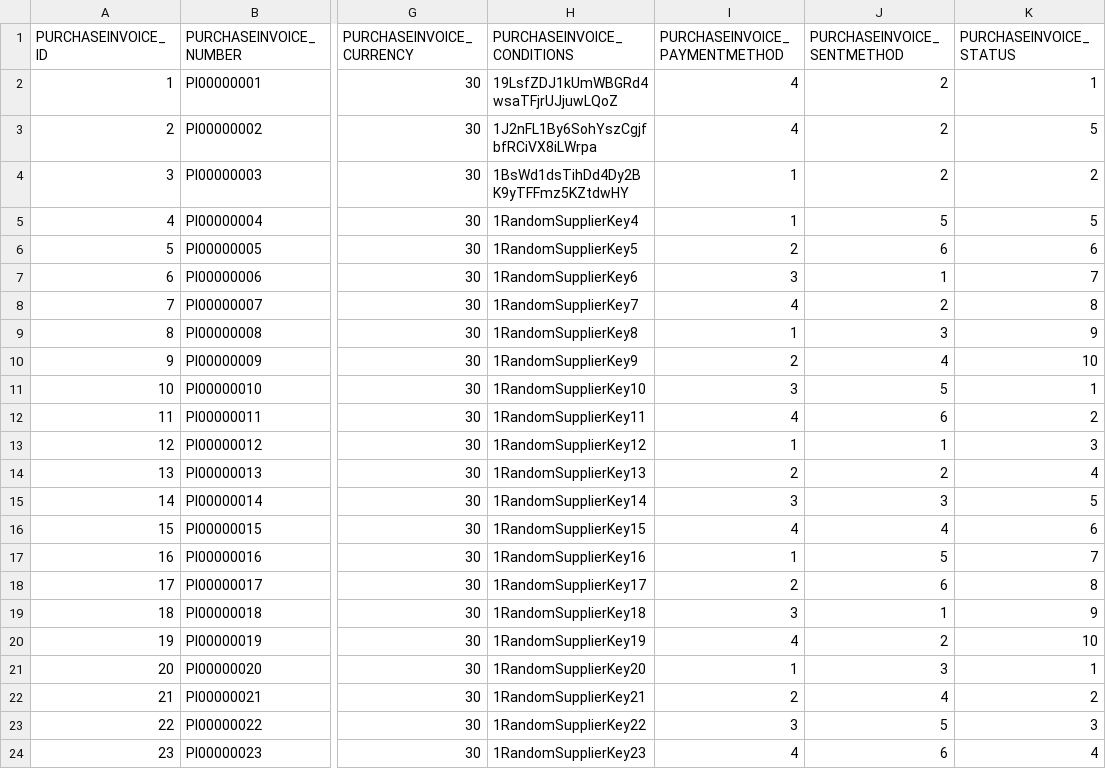
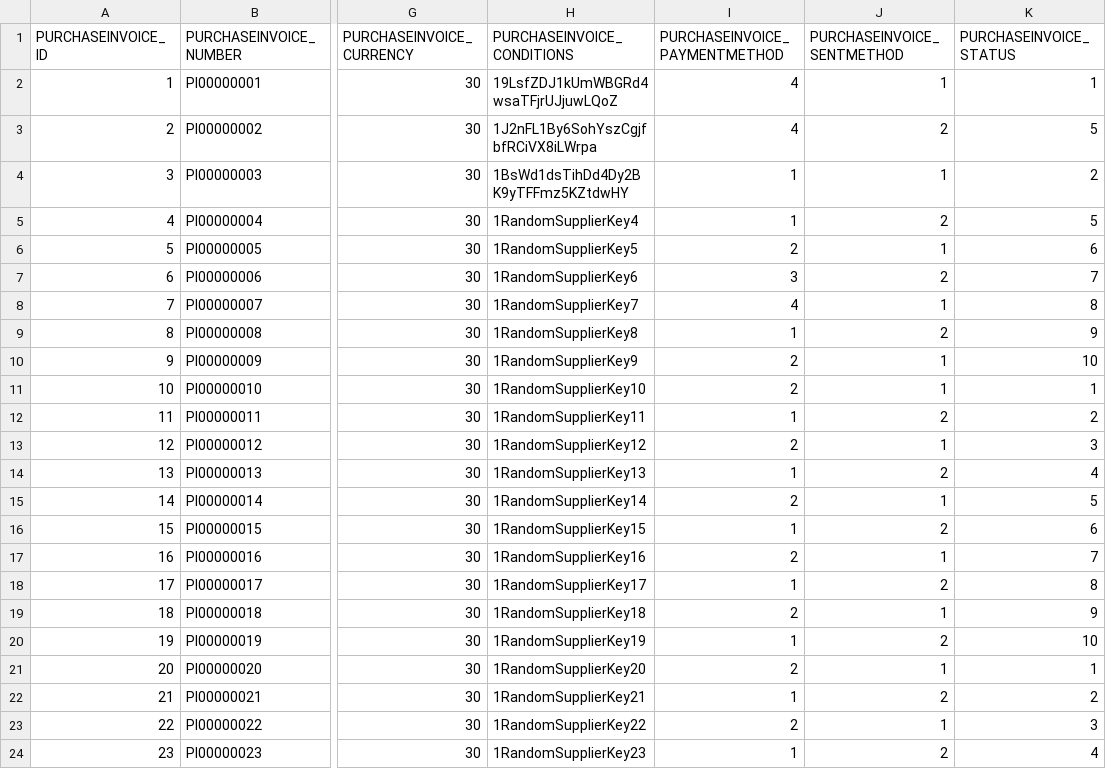
Before and after one commit to codbex/codbex-athena-data-sample, a CSV file: codbex-athena-data-sample/purchase-invoices.csv, drawn as a sheet; only a part is shown, gaps mark what is left out; the diff covers the shown part only; the diff names each change by its address in the sheet, - before the commit and + after, or states it on an @@ line.

Commit message:
Fix methods data (#5)
* Update purchase-invoices.csv

* fix sent method

```diff
--- a/codbex-athena-data-sample/purchase-invoices.csv
+++ b/codbex-athena-data-sample/purchase-invoices.csv
-J2 (PURCHASEINVOICE_SENTMETHOD): 2
+J2 (PURCHASEINVOICE_SENTMETHOD): 1
-J4 (PURCHASEINVOICE_SENTMETHOD): 2
+J4 (PURCHASEINVOICE_SENTMETHOD): 1
-J5 (PURCHASEINVOICE_SENTMETHOD): 5
+J5 (PURCHASEINVOICE_SENTMETHOD): 2
-J6 (PURCHASEINVOICE_SENTMETHOD): 6
+J6 (PURCHASEINVOICE_SENTMETHOD): 1
-J7 (PURCHASEINVOICE_SENTMETHOD): 1
+J7 (PURCHASEINVOICE_SENTMETHOD): 2
-J8 (PURCHASEINVOICE_SENTMETHOD): 2
+J8 (PURCHASEINVOICE_SENTMETHOD): 1
-J9 (PURCHASEINVOICE_SENTMETHOD): 3
+J9 (PURCHASEINVOICE_SENTMETHOD): 2
-J10 (PURCHASEINVOICE_SENTMETHOD): 4
+J10 (PURCHASEINVOICE_SENTMETHOD): 1
-I11 (PURCHASEINVOICE_PAYMENTMETHOD): 3
+I11 (PURCHASEINVOICE_PAYMENTMETHOD): 2
-J11 (PURCHASEINVOICE_SENTMETHOD): 5
+J11 (PURCHASEINVOICE_SENTMETHOD): 1
-I12 (PURCHASEINVOICE_PAYMENTMETHOD): 4
+I12 (PURCHASEINVOICE_PAYMENTMETHOD): 1
-J12 (PURCHASEINVOICE_SENTMETHOD): 6
+J12 (PURCHASEINVOICE_SENTMETHOD): 2
-I13 (PURCHASEINVOICE_PAYMENTMETHOD): 1
+I13 (PURCHASEINVOICE_PAYMENTMETHOD): 2
-I14 (PURCHASEINVOICE_PAYMENTMETHOD): 2
+I14 (PURCHASEINVOICE_PAYMENTMETHOD): 1
-I15 (PURCHASEINVOICE_PAYMENTMETHOD): 3
+I15 (PURCHASEINVOICE_PAYMENTMETHOD): 2
-J15 (PURCHASEINVOICE_SENTMETHOD): 3
+J15 (PURCHASEINVOICE_SENTMETHOD): 1
-I16 (PURCHASEINVOICE_PAYMENTMETHOD): 4
+I16 (PURCHASEINVOICE_PAYMENTMETHOD): 1
-J16 (PURCHASEINVOICE_SENTMETHOD): 4
+J16 (PURCHASEINVOICE_SENTMETHOD): 2
-I17 (PURCHASEINVOICE_PAYMENTMETHOD): 1
+I17 (PURCHASEINVOICE_PAYMENTMETHOD): 2
-J17 (PURCHASEINVOICE_SENTMETHOD): 5
+J17 (PURCHASEINVOICE_SENTMETHOD): 1
-I18 (PURCHASEINVOICE_PAYMENTMETHOD): 2
+I18 (PURCHASEINVOICE_PAYMENTMETHOD): 1
-J18 (PURCHASEINVOICE_SENTMETHOD): 6
+J18 (PURCHASEINVOICE_SENTMETHOD): 2
-I19 (PURCHASEINVOICE_PAYMENTMETHOD): 3
+I19 (PURCHASEINVOICE_PAYMENTMETHOD): 2
-I20 (PURCHASEINVOICE_PAYMENTMETHOD): 4
+I20 (PURCHASEINVOICE_PAYMENTMETHOD): 1
-I21 (PURCHASEINVOICE_PAYMENTMETHOD): 1
+I21 (PURCHASEINVOICE_PAYMENTMETHOD): 2
-J21 (PURCHASEINVOICE_SENTMETHOD): 3
+J21 (PURCHASEINVOICE_SENTMETHOD): 1
-I22 (PURCHASEINVOICE_PAYMENTMETHOD): 2
+I22 (PURCHASEINVOICE_PAYMENTMETHOD): 1
-J22 (PURCHASEINVOICE_SENTMETHOD): 4
+J22 (PURCHASEINVOICE_SENTMETHOD): 2
-I23 (PURCHASEINVOICE_PAYMENTMETHOD): 3
+I23 (PURCHASEINVOICE_PAYMENTMETHOD): 2
-J23 (PURCHASEINVOICE_SENTMETHOD): 5
+J23 (PURCHASEINVOICE_SENTMETHOD): 1
-I24 (PURCHASEINVOICE_PAYMENTMETHOD): 4
+I24 (PURCHASEINVOICE_PAYMENTMETHOD): 1
-J24 (PURCHASEINVOICE_SENTMETHOD): 6
+J24 (PURCHASEINVOICE_SENTMETHOD): 2
```
Also changed, not shown: 10 edited cells elsewhere in this file.
